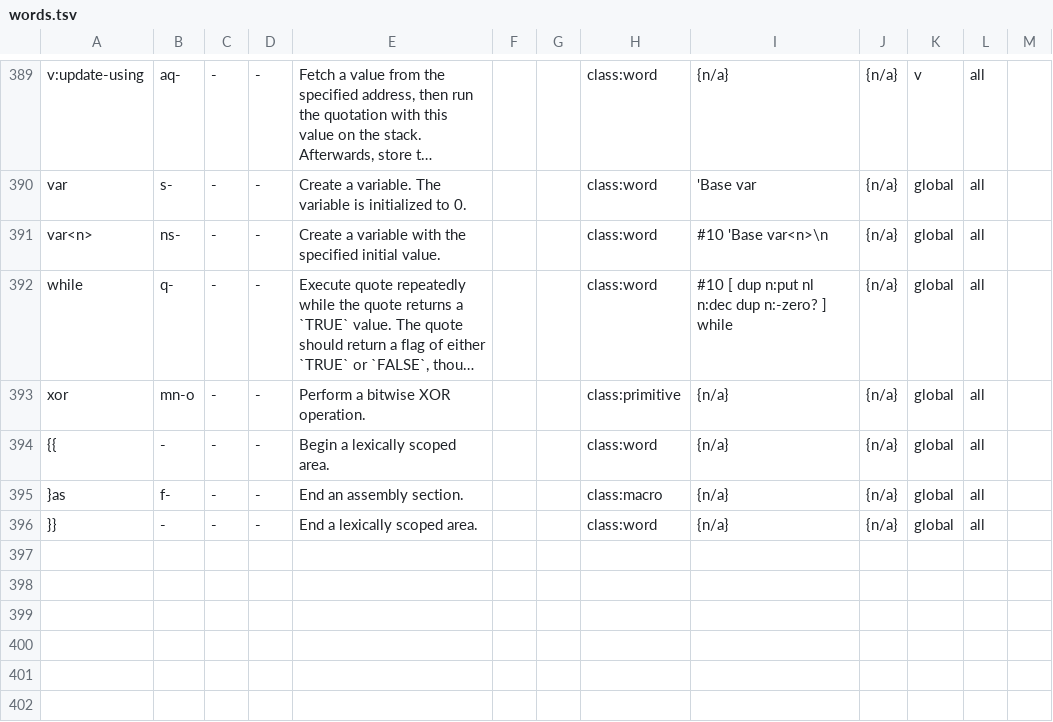
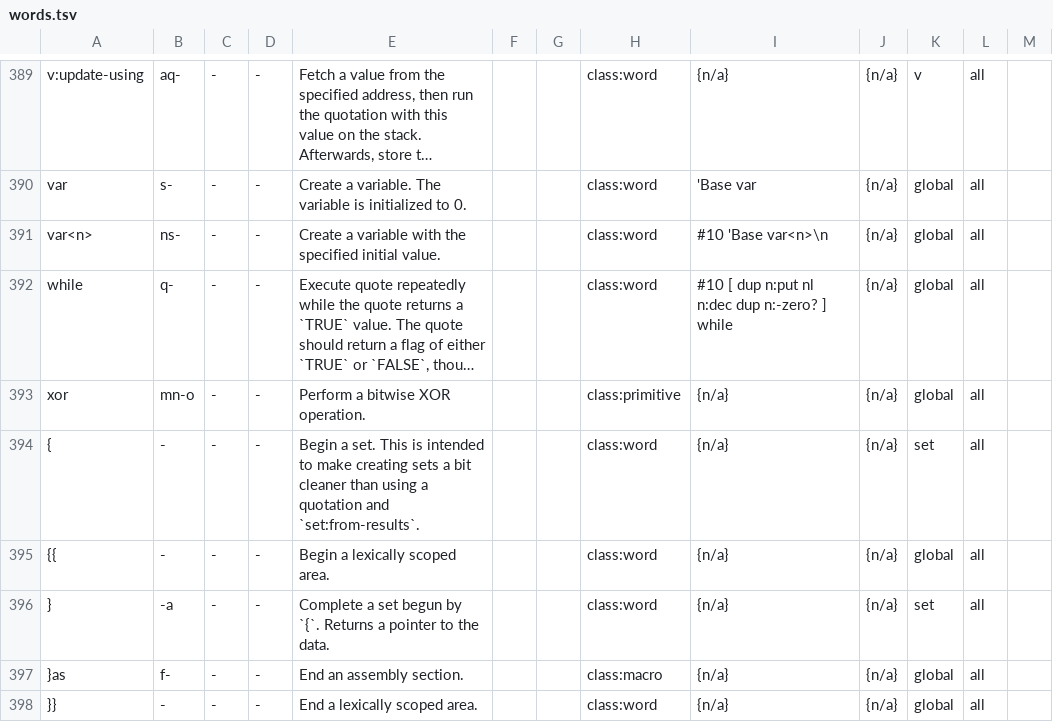
Before and after one commit to Acidburn0zzz/retro, a TSV file: words.tsv, drawn as a sheet; only a part is shown, gaps mark what is left out; long unchanged cells end in …; the diff names each change by its address in the sheet, - before the commit and + after, or states it on an @@ line.

```diff
--- a/words.tsv
+++ b/words.tsv
+row 394: { | - | - | - | Begin a set. This is intended to make creating sets a bit cleaner than using a quotation and `set:from-results`. |  |  | class:word | {n/a} | {n/a} | set | all
+row 396: } | -a | - | - | Complete a set begun by `{`. Returns a pointer to the data. |  |  | class:word | {n/a} | {n/a} | set | all
```
Also changed, not shown: 7 other files.
